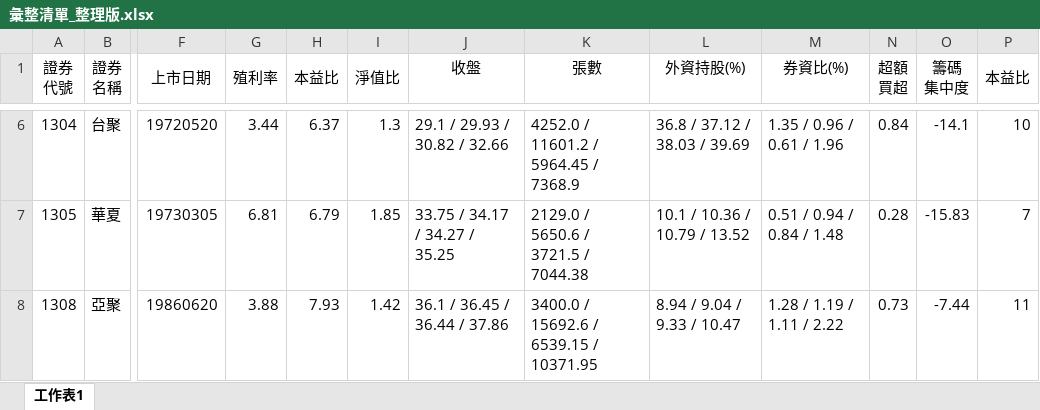
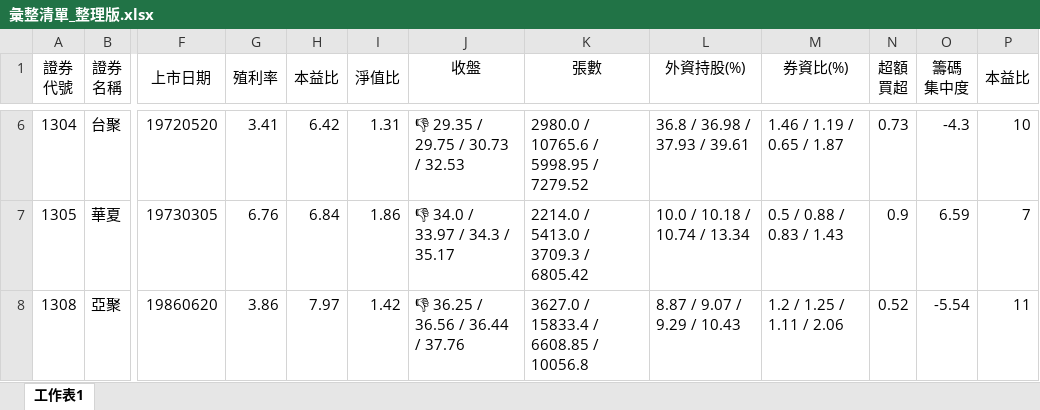
Before and after one commit to hmlu36/Python, an Excel workbook: Data/彙整清單_整理版.xlsx, sheet 工作表1, drawn as a sheet; only a part is shown, gaps mark what is left out; values as stored, in another font and other column widths than the file's, no borders; conditional formats not drawn; the diff covers the shown part only; the diff names each change by its address in the sheet, - before the commit and + after, or states it on an @@ line.

```diff
--- a/Data/彙整清單_整理版.xlsx (sheet 工作表1)
+++ b/Data/彙整清單_整理版.xlsx (sheet 工作表1)
-G6 (殖利率): 3.44
+G6 (殖利率): 3.41
-H6 (本益比): 6.37
+H6 (本益比): 6.42
-I6 (淨值比): 1.3
+I6 (淨值比): 1.31
-J6 (收盤): 29.1 / 29.93 / 30.82 / 32.66
+J6 (收盤): 👎 29.35 / 29.75 / 30.73 / 32.53
-K6 (張數): 4252.0 / 11601.2 / 5964.45 / 7368.9
+K6 (張數): 2980.0 / 10765.6 / 5998.95 / 7279.52
-L6 (外資持股(%)): 36.8 / 37.12 / 38.03 / 39.69
+L6 (外資持股(%)): 36.8 / 36.98 / 37.93 / 39.61
-M6 (券資比(%)): 1.35 / 0.96 / 0.61 / 1.96
+M6 (券資比(%)): 1.46 / 1.19 / 0.65 / 1.87
-N6 (超額 買超): 0.84
+N6 (超額 買超): 0.73
-O6 (籌碼 集中度): -14.1
+O6 (籌碼 集中度): -4.3
-G7 (殖利率): 6.81
+G7 (殖利率): 6.76
-H7 (本益比): 6.79
+H7 (本益比): 6.84
-I7 (淨值比): 1.85
+I7 (淨值比): 1.86
-J7 (收盤): 33.75 / 34.17 / 34.27 / 35.25
+J7 (收盤): 👎 34.0 / 33.97 / 34.3 / 35.17
-K7 (張數): 2129.0 / 5650.6 / 3721.5 / 7044.38
+K7 (張數): 2214.0 / 5413.0 / 3709.3 / 6805.42
-L7 (外資持股(%)): 10.1 / 10.36 / 10.79 / 13.52
+L7 (外資持股(%)): 10.0 / 10.18 / 10.74 / 13.34
-M7 (券資比(%)): 0.51 / 0.94 / 0.84 / 1.48
+M7 (券資比(%)): 0.5 / 0.88 / 0.83 / 1.43
-N7 (超額 買超): 0.28
+N7 (超額 買超): 0.9
-O7 (籌碼 集中度): -15.83
+O7 (籌碼 集中度): 6.59
-G8 (殖利率): 3.88
+G8 (殖利率): 3.86
-H8 (本益比): 7.93
+H8 (本益比): 7.97
-J8 (收盤): 36.1 / 36.45 / 36.44 / 37.86
+J8 (收盤): 👎 36.25 / 36.56 / 36.44 / 37.76
-K8 (張數): 3400.0 / 15692.6 / 6539.15 / 10371.95
+K8 (張數): 3627.0 / 15833.4 / 6608.85 / 10056.8
-L8 (外資持股(%)): 8.94 / 9.04 / 9.33 / 10.47
+L8 (外資持股(%)): 8.87 / 9.07 / 9.29 / 10.43
-M8 (券資比(%)): 1.28 / 1.19 / 1.11 / 2.22
+M8 (券資比(%)): 1.2 / 1.25 / 1.11 / 2.06
-N8 (超額 買超): 0.73
+N8 (超額 買超): 0.52
-O8 (籌碼 集中度): -7.44
+O8 (籌碼 集中度): -5.54
```
Also changed, not shown: 283 edited cells and cell formats elsewhere in this sheet, 40 other files.
